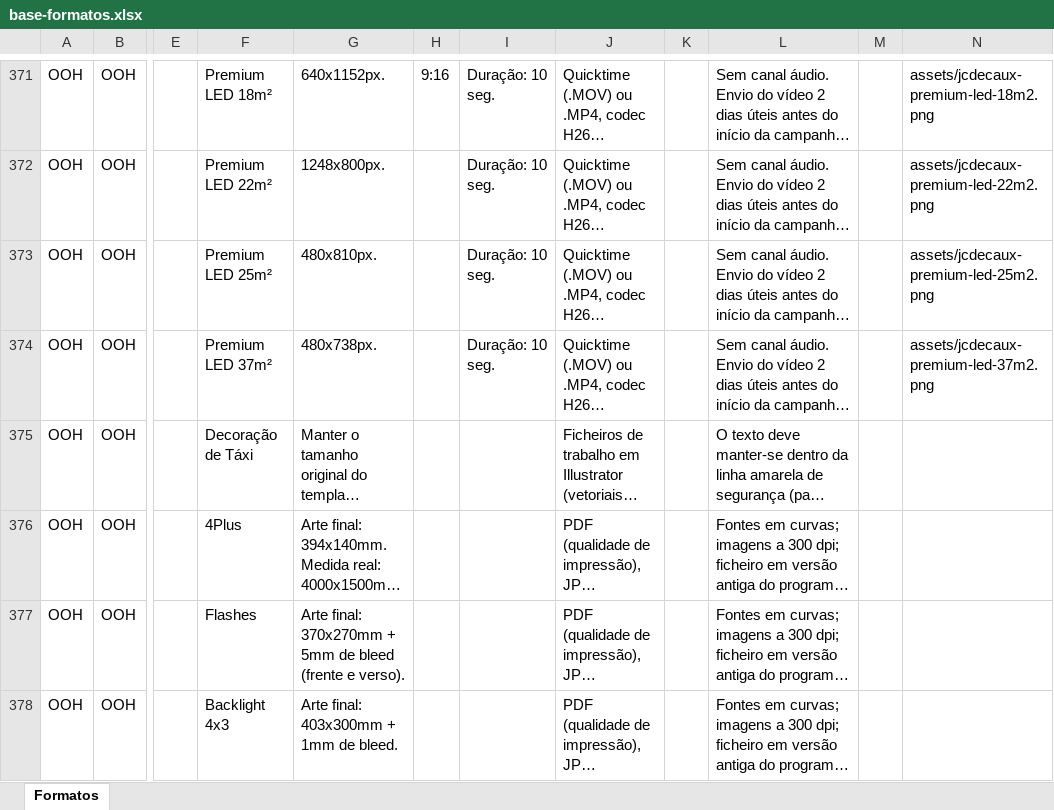
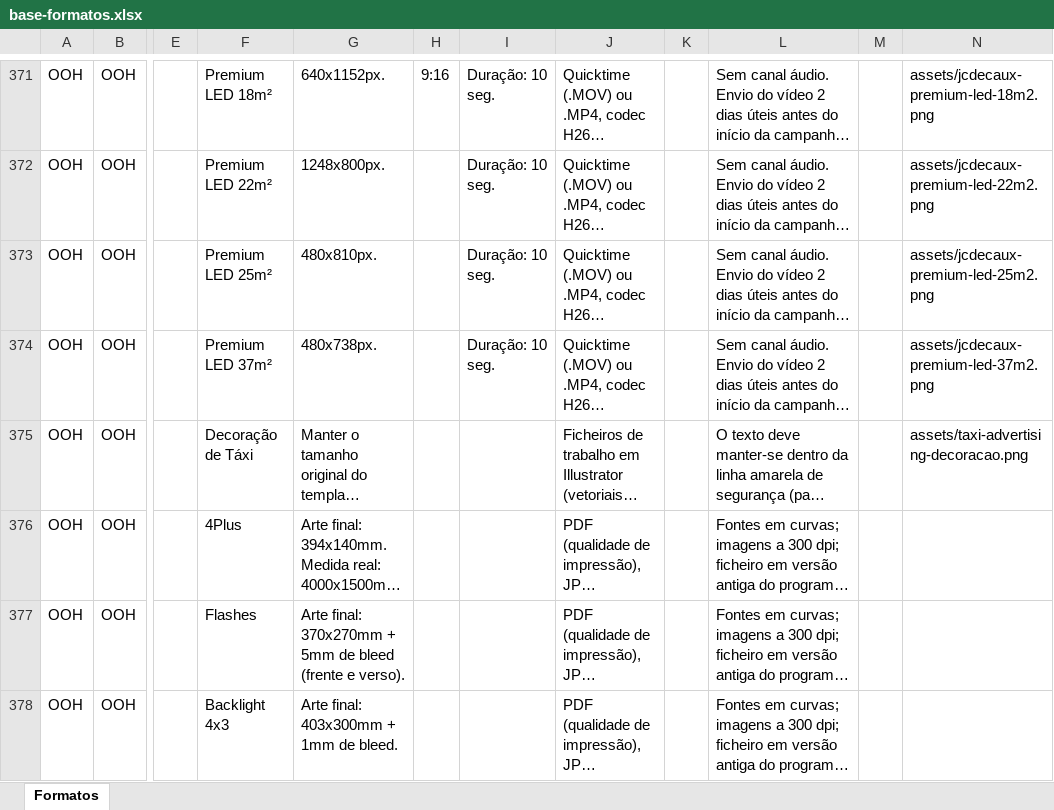
Before and after one commit to claudiarosa00/MS-Builder, an Excel workbook: data/base-formatos.xlsx, sheet Formatos, drawn as a sheet; only a part is shown, gaps mark what is left out; long unchanged cells end in …; values as stored, in another font and other column widths than the file's, no borders; the diff names each change by its address in the sheet, - before the commit and + after, or states it on an @@ line.

```diff
--- a/data/base-formatos.xlsx (sheet Formatos)
+++ b/data/base-formatos.xlsx (sheet Formatos)
-N375: (empty)
+N375: assets/taxi-advertising-decoracao.png
```
Also changed, not shown: 1 other file.
